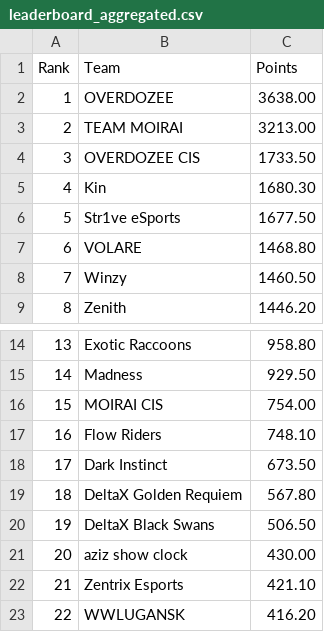
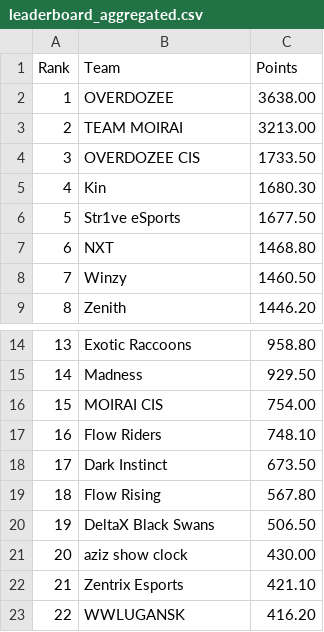
Before and after one commit to MedAzizTousli/rmhq-bot, a CSV file: leaderboard/output/leaderboard_aggregated.csv, drawn as a sheet; only a part is shown, gaps mark what is left out.

Commit message:
fix golden requiem

```diff
--- a/leaderboard/output/leaderboard_aggregated.csv
+++ b/leaderboard/output/leaderboard_aggregated.csv
@@ -6,3 +6,3 @@ Rank,Team,Points
 5,Str1ve eSports,1677.50
-6,VOLARE,1468.80
+6,NXT,1468.80
 7,Winzy,1460.50
@@ -18,3 +18,3 @@ Rank,Team,Points
 17,Dark Instinct,673.50
-18,DeltaX Golden Requiem,567.80
+18,Flow Rising,567.80
 19,DeltaX Black Swans,506.50
```
Also changed, not shown: leaderboard/csv_prt/q1.csv, 1 other file.
